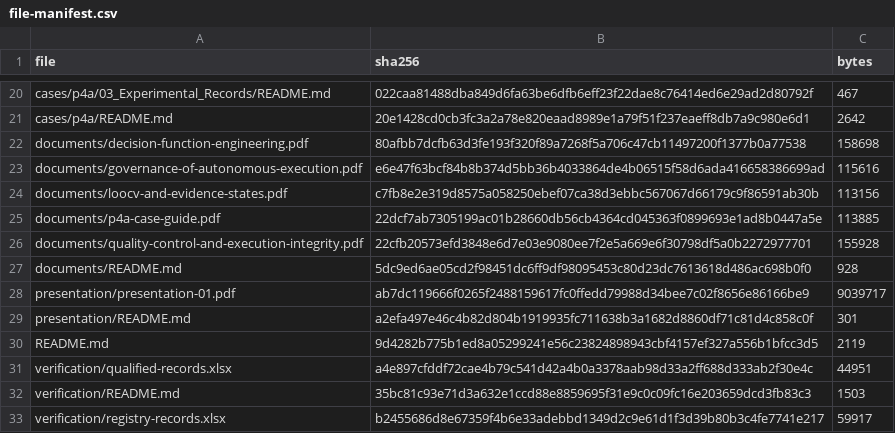
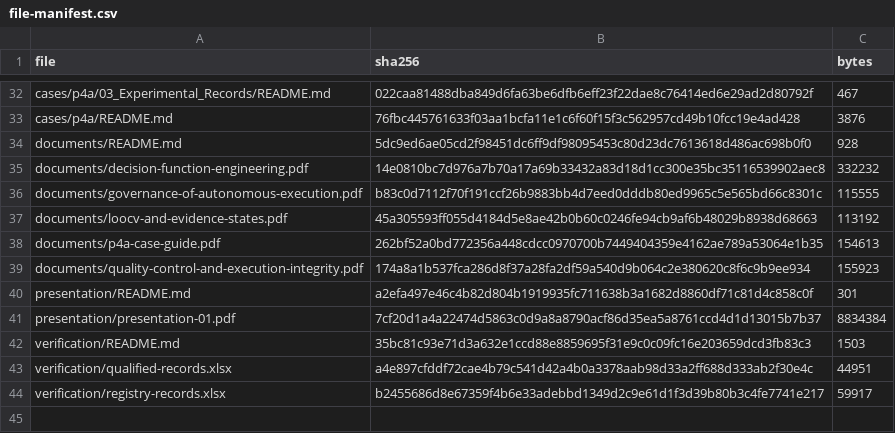
Before and after one commit to truth-machine/decision-justification-engineering, a CSV file: file-manifest.csv, drawn as a sheet; only a part is shown, gaps mark what is left out; removed rows and columns are numbered as before the commit, all else as after; the diff covers the shown part only; the diff names each change by its address in the sheet, - before the commit and + after, or states it on an @@ line.

Commit message:
Update DJE review release and browser-readable experimental records
Refresh the locked presentation and five reviewed companions. Add PDF reading derivatives for the eleven frozen P4A experimental records while retaining their Word originals. Clarify that a public-report DSS proxy is in preparation and the private-report experimental DSS is excluded. Update the artifact manifest and access guides.

```diff
--- a/file-manifest.csv
+++ b/file-manifest.csv
-B33 (sha256): 20e1428cd0cb3fc3a2a78e820eaad8989e1a79f51f237eaeff8db7a9c980e6d1
+B33 (sha256): 76fbc445761633f03aa1bcfa11e1c6f60f15f3c562957cd49b10fcc19e4ad428
-C33 (bytes): 2642
+C33 (bytes): 3876
-row 22: documents/decision-function-engineering.pdf | 80afbb7dcfb63d3fe193f320f89a7268f5a706c47cb11497200f1377b0a77538 | 158698
-row 23: documents/governance-of-autonomous-execution.pdf | e6e47f63bcf84b8b374d5bb36b4033864de4b06515f58d6ada416658386699ad | 115616
-row 24: documents/loocv-and-evidence-states.pdf | c7fb8e2e319d8575a058250ebef07ca38d3ebbc567067d66179c9f86591ab30b | 113156
-row 25: documents/p4a-case-guide.pdf | 22dcf7ab7305199ac01b28660db56cb4364cd045363f0899693e1ad8b0447a5e | 113885
-row 26: documents/quality-control-and-execution-integrity.pdf | 22cfb20573efd3848e6d7e03e9080ee7f2e5a669e6f30798df5a0b2272977701 | 155928
-row 28: presentation/presentation-01.pdf | ab7dc119666f0265f2488159617fc0ffedd79988d34bee7c02f8656e86166be9 | 9039717
+row 35: documents/decision-function-engineering.pdf | 14e0810bc7d976a7b70a17a69b33432a83d18d1cc300e35bc35116539902aec8 | 332232
+row 36: documents/governance-of-autonomous-execution.pdf | b83c0d7112f70f191ccf26b9883bb4d7eed0dddb80ed9965c5e565bd66c8301c | 115555
+row 37: documents/loocv-and-evidence-states.pdf | 45a305593ff055d4184d5e8ae42b0b60c0246fe94cb9af6b48029b8938d68663 | 113192
+row 38: documents/p4a-case-guide.pdf | 262bf52a0bd772356a448cdcc0970700b7449404359e4162ae789a53064e1b35 | 154613
+row 39: documents/quality-control-and-execution-integrity.pdf | 174a8a1b537fca286d8f37a28fa2df59a540d9b064c2e380620c8f6c9b9ee934 | 155923
-row 30: README.md | 9d4282b775b1ed8a05299241e56c23824898943cbf4157ef327a556b1bfcc3d5 | 2119
+row 41: presentation/presentation-01.pdf | 7cf20d1a4a22474d5863c0d9a8a8790acf86d35ea5a8761ccd4d1d13015b7b37 | 8834384
@@ row 32 moved to row 42: verification/README.md @@
```
Also changed, not shown: 12 added rows, 1 moved row and 2 edited cells elsewhere in this file, 20 other files.
